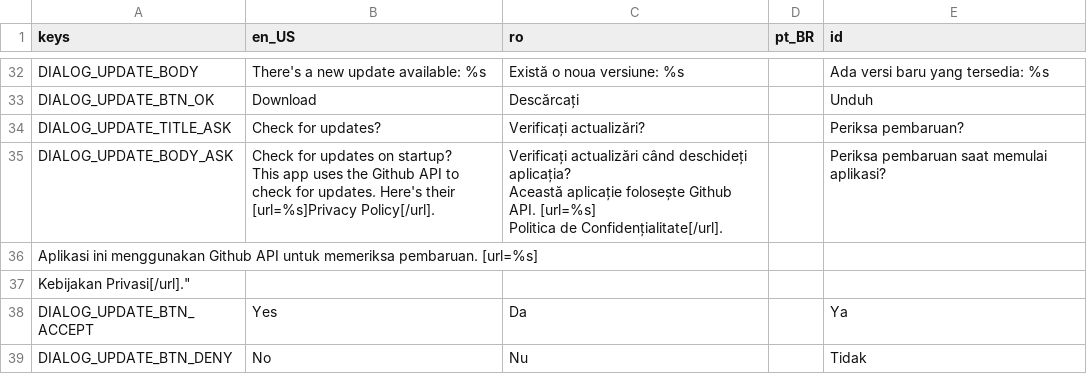
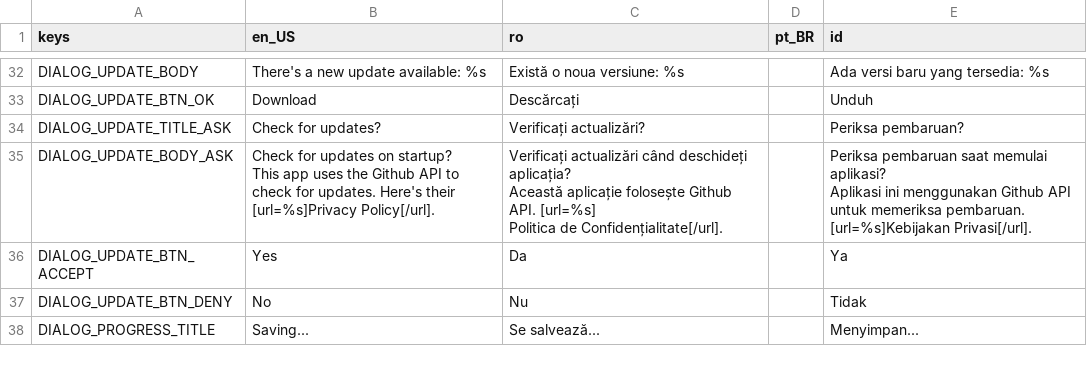
Before and after one commit to pattlebass/Music-DJ, a CSV file: languages/text.csv, drawn as a sheet; only a part is shown, gaps mark what is left out; the shorter side is filled out with more unchanged rows.

Commit message:
Update text.csv

```diff
--- a/languages/text.csv
+++ b/languages/text.csv
@@ -34,8 +34,7 @@ DIALOG_UPDATE_BTN_OK,Download,Descărcați,,Unduh
 DIALOG_UPDATE_TITLE_ASK,Check for updates?,Verificați actualizări?,,Periksa pembaruan?
-DIALOG_UPDATE_BODY_ASK,"Check for updates on startup?
-This app uses the Github API to check for updates. Here's their [url=%s]Privacy Policy[/url].","Verificați actualizări când deschideți aplicația?
-Această aplicație folosește Github API. [url=%s]
-Politica de Confidențialitate[/url].",,Periksa pembaruan saat memulai aplikasi?
-Aplikasi ini menggunakan Github API untuk memeriksa pembaruan. [url=%s]
-Kebijakan Privasi[/url]."
+DIALOG_UPDATE_BODY_ASK,"Check for updates on startup?
+This app uses the Github API to check for updates. Here's their [url=%s]Privacy Policy[/url].","Verificați actualizări când deschideți aplicația?
+Această aplicație folosește Github API. [url=%s]
+Politica de Confidențialitate[/url].",,"Periksa pembaruan saat memulai aplikasi?
+Aplikasi ini menggunakan Github API untuk memeriksa pembaruan. [url=%s]Kebijakan Privasi[/url]."
 DIALOG_UPDATE_BTN_ACCEPT,Yes,Da,,Ya
```
